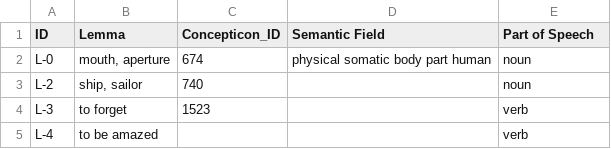
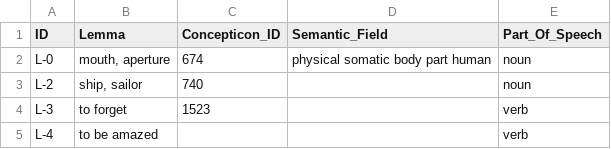
Before and after one commit to 4nubianstudies/cnd, a CSV file: LemmaTable.csv, drawn as a sheet; only a part is shown.

```diff
--- a/LemmaTable.csv
+++ b/LemmaTable.csv
@@ -1,2 +1,2 @@
-ID,Lemma,Concepticon_ID,Semantic Field,Part of Speech
+ID,Lemma,Concepticon_ID,Semantic_Field,Part_Of_Speech
 L-0,"mouth, aperture",674,physical somatic body part human,noun
```
Also changed, not shown: 1 other file.
